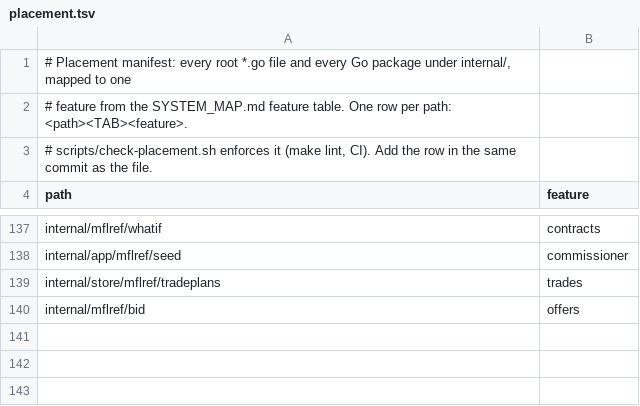
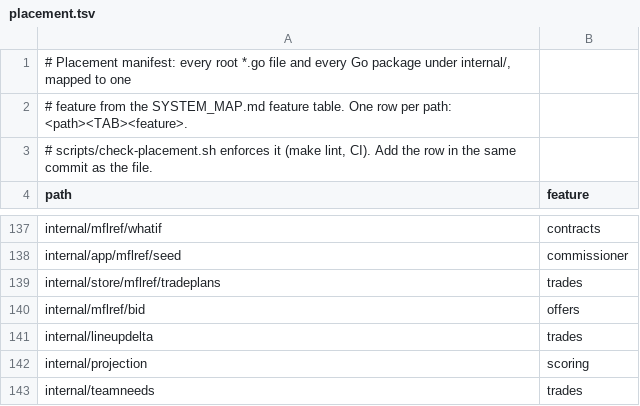
Before and after one commit to secureprospective/TheWarRoom, a TSV file: docs/architecture/placement.tsv, drawn as a sheet; only a part is shown, gaps mark what is left out.

Commit message:
feat: expose local league list and workflow [AI-assisted]

```diff
--- a/docs/architecture/placement.tsv
+++ b/docs/architecture/placement.tsv
@@ -140 +140,4 @@ internal/store/mflref/tradeplans	trades
 internal/mflref/bid	offers
+internal/lineupdelta	trades
+internal/projection	scoring
+internal/teamneeds	trades
```
Also changed, not shown: docs/architecture/boundary-adapters.tsv, docs/architecture/boundary-mfl-commands.tsv, 23 other files.
